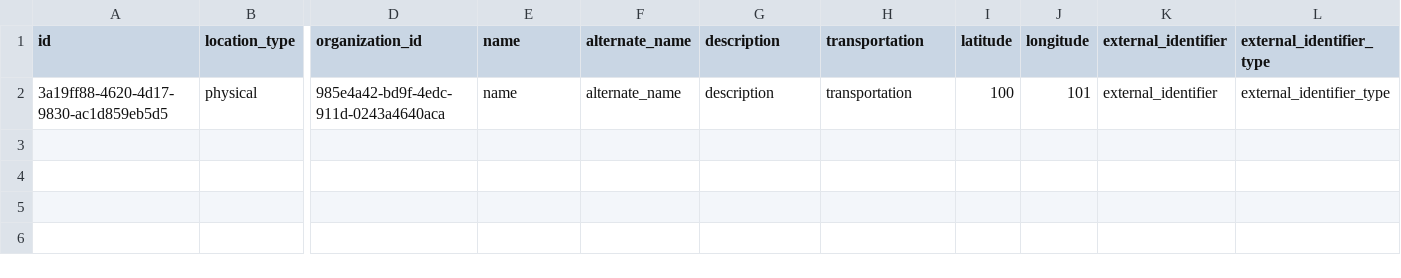
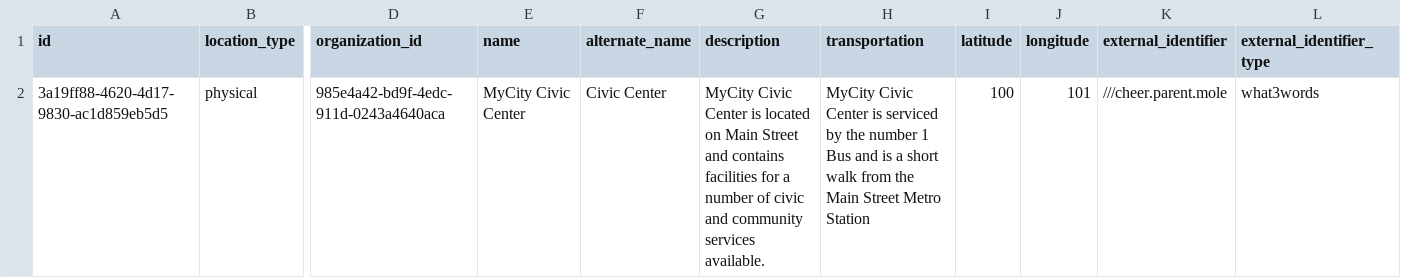
Before and after one commit to openreferral/specification, a CSV file: examples/csv/location.csv, drawn as a sheet; only a part is shown, gaps mark what is left out; the diff names each change by its address in the sheet, - before the commit and + after, or states it on an @@ line.

```diff
--- a/examples/csv/location.csv
+++ b/examples/csv/location.csv
-E2 (name): name
+E2 (name): MyCity Civic Center
-F2 (alternate_name): alternate_name
+F2 (alternate_name): Civic Center
-G2 (description): description
+G2 (description): MyCity Civic Center is located on Main Street and contains facilities for a number of civic and community services available.
-H2 (transportation): transportation
+H2 (transportation): MyCity Civic Center is serviced by the number 1 Bus and is a short walk from the Main Street Metro Station
-K2 (external_identifier): external_identifier
+K2 (external_identifier): ///cheer.parent.mole
-L2 (external_identifier_type): external_identifier_type
+L2 (external_identifier_type): what3words
```
Also changed, not shown: examples/csv/language.csv, examples/csv/organization.csv, 30 other files.
